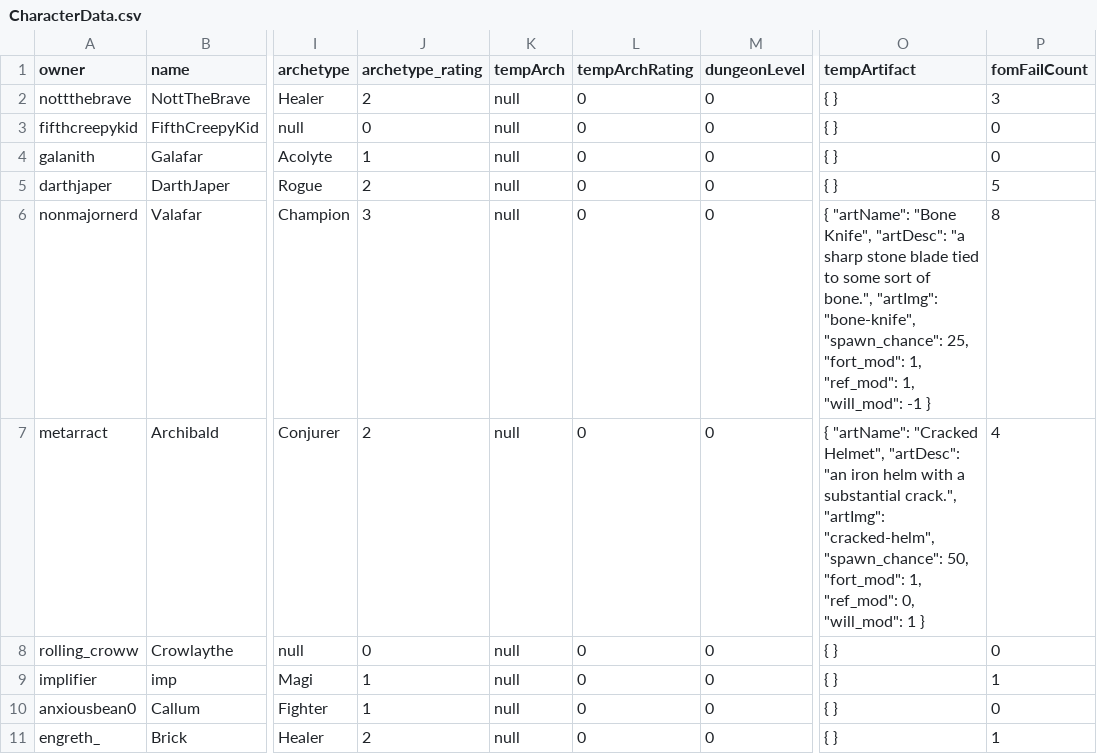
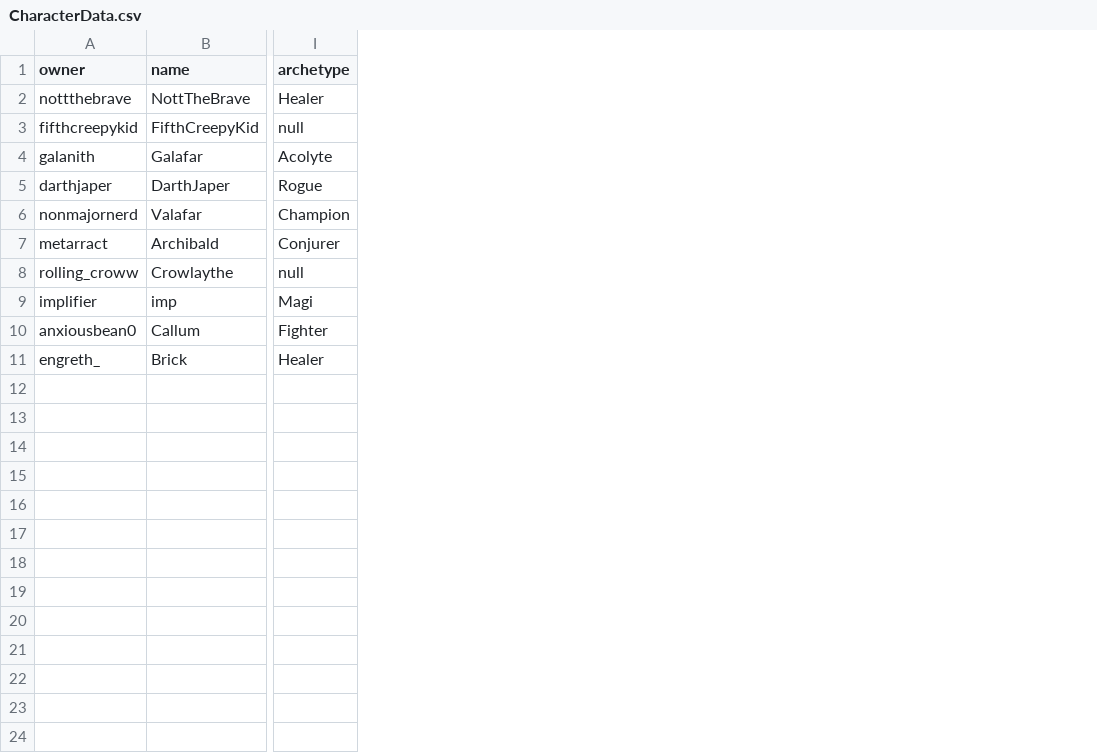
Before and after one commit to NonMajorNerd/nonmajornerd.github.io, a CSV file: _data/CharacterData.csv, drawn as a sheet; only a part is shown, gaps mark what is left out; the diff names each change by its address in the sheet, - before the commit and + after, or states it on an @@ line.

Commit message:
Character Data
trimmed down CSV, full table

```diff
--- a/_data/CharacterData.csv
+++ b/_data/CharacterData.csv
-column J (archetype_rating), rows 2-11: 2 | 0 | 1 | 2 | 3 | 2 | 0 | 1 | 1 | 2
-column K (tempArch), rows 2-11: all null
-column L (tempArchRating), rows 2-11: all 0
-column M (dungeonLevel), rows 2-11: all 0
-column O (tempArtifact), rows 2-11: { } | { } | { } | { } | { "artName": "Bone Knife", "artDesc": "a sharp stone blade tied to some sort of bone.", "artImg": "bone-knife", "spawn_chance": 25, "fort_mod": 1, "ref_mod": 1, "will_mod": -1 } | { "artName": "Cracked Helmet", "artDesc": "an iron helm with a substantial crack.", "artImg": "cracked-helm", "spawn_chance": 50, "fort_mod": 1, "ref_mod": 0, "will_mod": 1 } | { } | { } | { } | { }
-column P (fomFailCount), rows 2-11: 3 | 0 | 0 | 5 | 8 | 4 | 0 | 1 | 0 | 1
```
Also changed, not shown: 1 other file.
